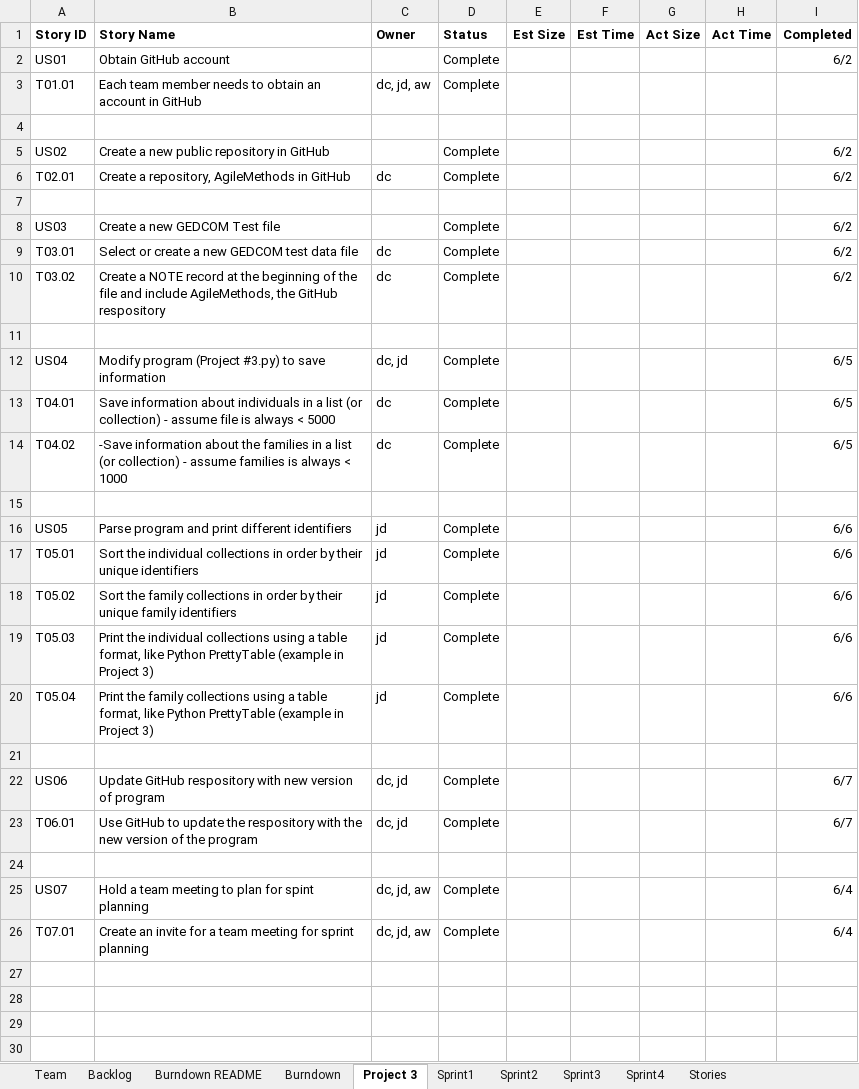
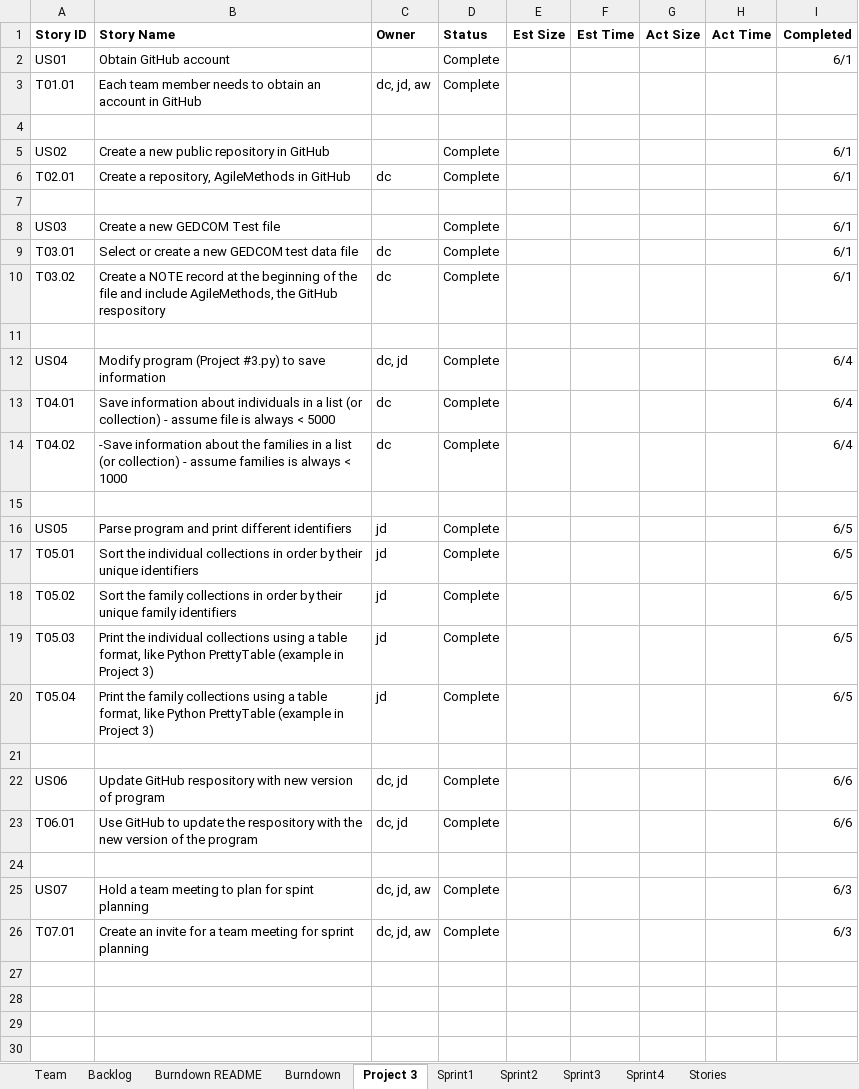
Before and after one commit to dcohron/AgileMethods, an Excel workbook: TeamNick_Jeremy_AmieReport.xlsx, sheet Project 3, drawn as a sheet; only a part is shown; values as stored, in another font and other column widths than the file's, no borders; the diff names each change by its address in the sheet, - before the commit and + after, or states it on an @@ line.

```diff
--- a/TeamNick_Jeremy_AmieReport.xlsx (sheet Project 3)
+++ b/TeamNick_Jeremy_AmieReport.xlsx (sheet Project 3)
-I2 (Completed): 6/2
+I2 (Completed): 6/1
-I5:I6 (Completed): 6/2
+I5:I6 (Completed): 6/1
-I8:I10 (Completed): 6/2
+I8:I10 (Completed): 6/1
-I12:I14 (Completed): 6/5
+I12:I14 (Completed): 6/4
-I16:I20 (Completed): 6/6
+I16:I20 (Completed): 6/5
-I22:I23 (Completed): 6/7
+I22:I23 (Completed): 6/6
-I25:I26 (Completed): 6/4
+I25:I26 (Completed): 6/3
```
Also changed, not shown: sheet Sprint3, sheet Burndown README, sheet Burndown, sheet Backlog, charts or pictures, 4 other files.
